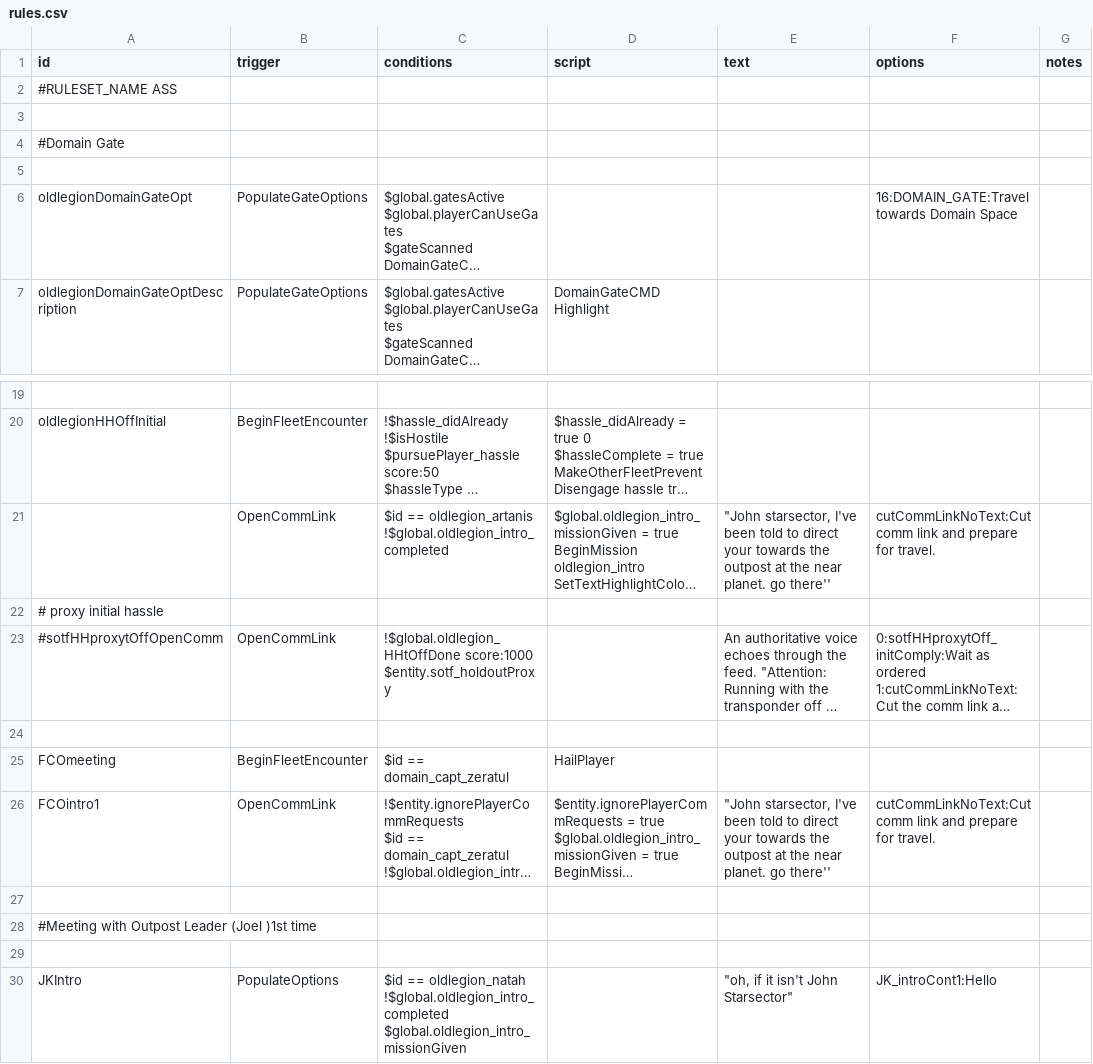
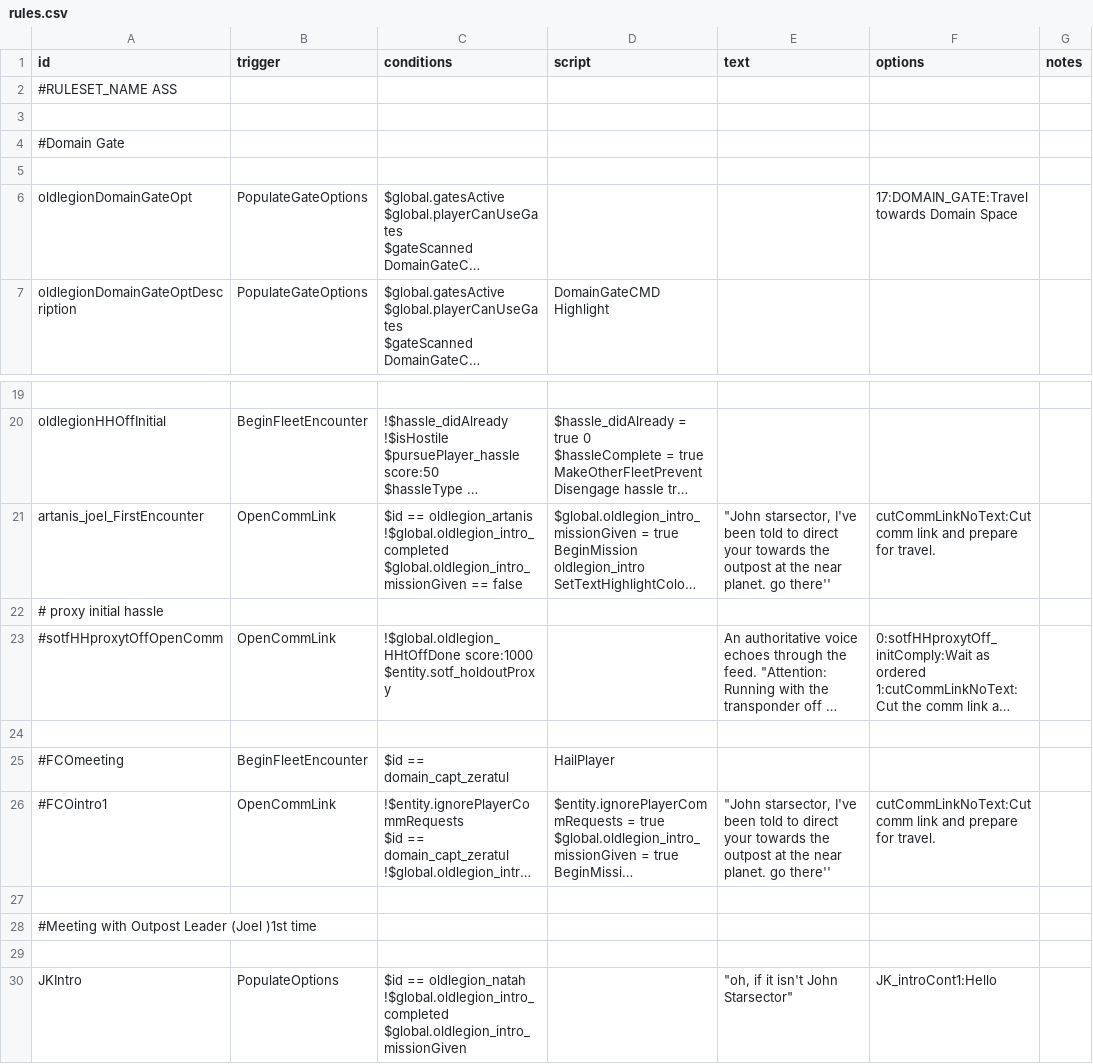
Before and after one commit to GlauberJr25/A-Silent-Siege-indev, a CSV file: data/campaign/rules.csv, drawn as a sheet; only a part is shown, gaps mark what is left out; long unchanged cells end in …; ↵ is a line break in a cell; the diff names each change by its address in the sheet, - before the commit and + after, or states it on an @@ line.

Commit message:
-fixed the artanis fleet and initial quest. -need to fix the comms directory order issue.

```diff
--- a/data/campaign/rules.csv
+++ b/data/campaign/rules.csv
-F6 (options): 16:DOMAIN_GATE:Travel towards Domain Space
+F6 (options): 17:DOMAIN_GATE:Travel towards Domain Space
-A21 (id): (empty)
+A21 (id): artanis_joel_FirstEncounter
-C21 (conditions): …oldlegion_artanis ↵ !$global.oldlegion_intro_completed
+C21 (conditions): …oldlegion_artanis ↵ !$global.oldlegion_intro_completed ↵ $global.oldlegion_intro_missionGiven == false
-A25 (id): FCOmeeting
+A25 (id): #FCOmeeting
-A26 (id): FCOintro1
+A26 (id): #FCOintro1
```
Also changed, not shown: 5 other files.
